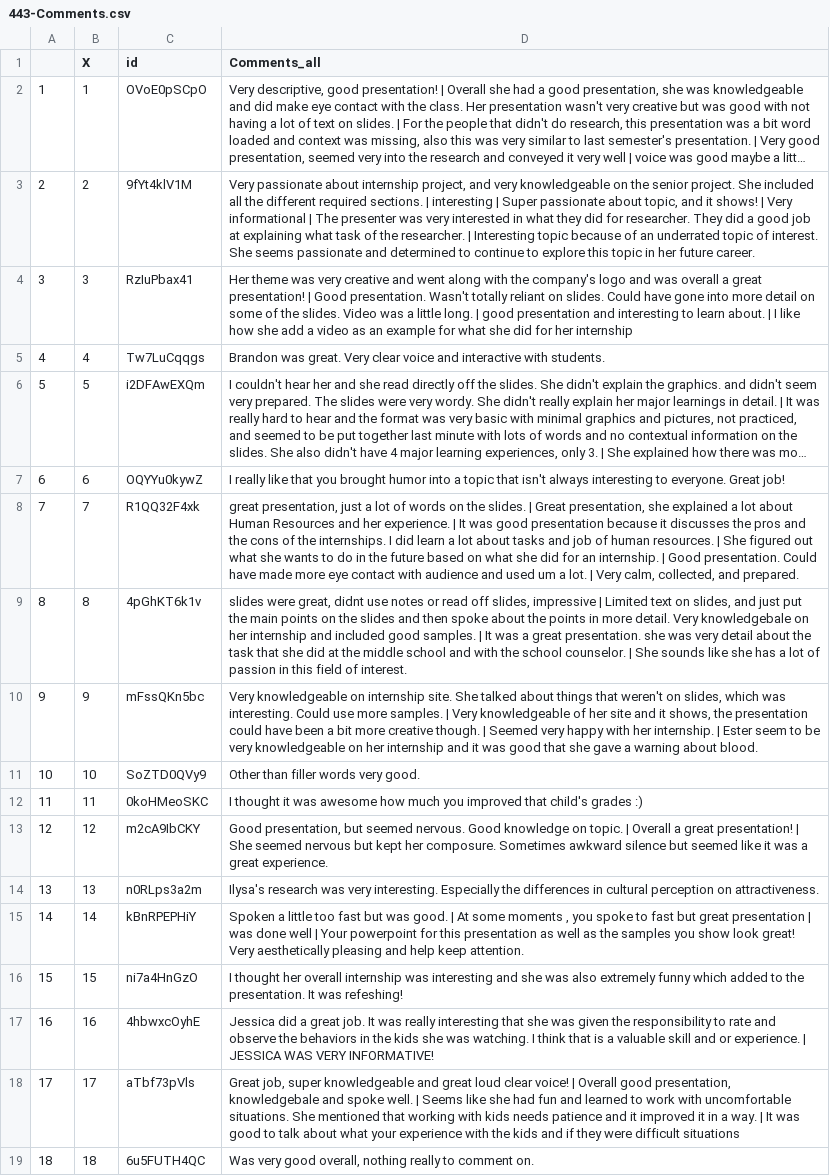
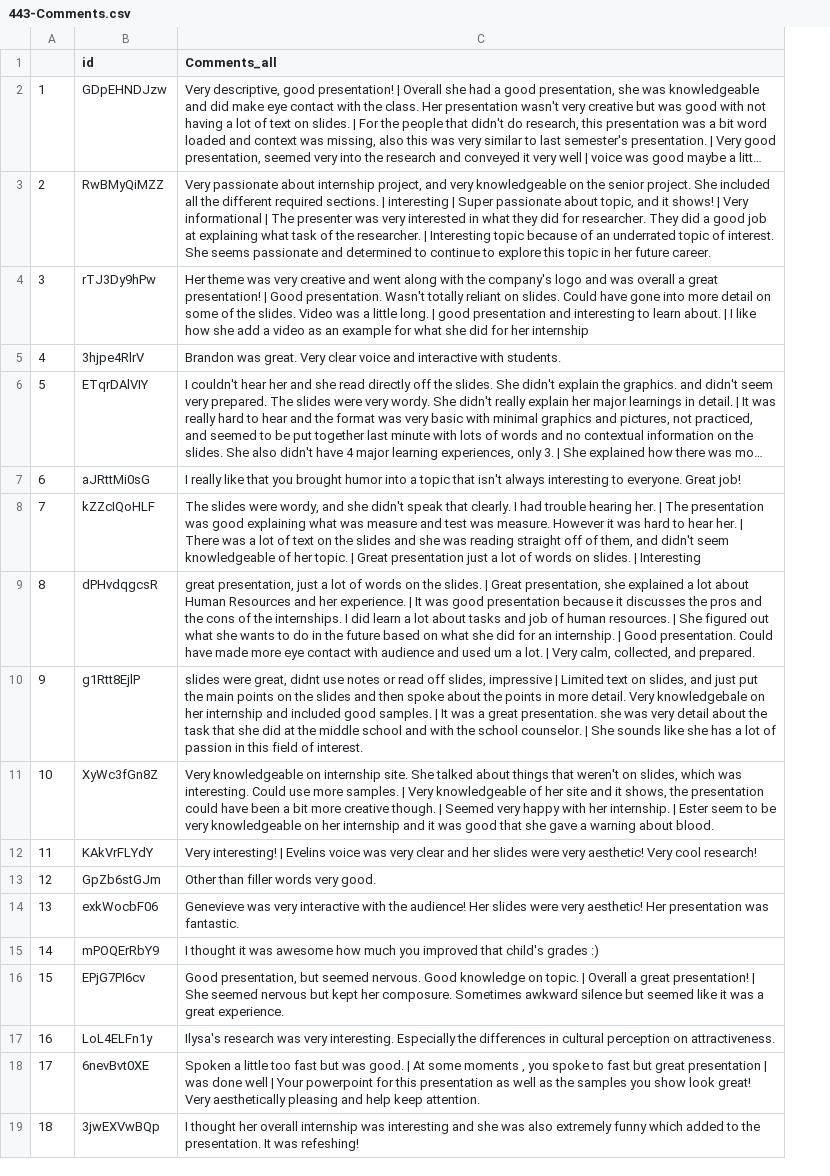
Before and after one commit to DavidBrocker/SPJ_443, a CSV file: 443-Comments.csv, drawn as a sheet; only a part is shown; long unchanged cells end in …; removed rows and columns are numbered as before the commit, all else as after; the diff covers the shown part only; the diff names each change by its address in the sheet, - before the commit and + after, or states it on an @@ line.

```diff
--- a/443-Comments.csv
+++ b/443-Comments.csv
-column B (X), rows 2-19: 1 | 2 | 3 | 4 | 5 | 6 | 7 | 8 | 9 | 10 | 11 | 12 | 13 | 14 | 15 | 16 | 17 | 18
-B2 (id): OVoE0pSCpO
+B2 (id): GDpEHNDJzw
-B3 (id): 9fYt4klV1M
+B3 (id): RwBMyQiMZZ
-B4 (id): RzIuPbax41
+B4 (id): rTJ3Dy9hPw
-B5 (id): Tw7LuCqqgs
+B5 (id): 3hjpe4RlrV
-B6 (id): i2DFAwEXQm
+B6 (id): ETqrDAlVIY
-B7 (id): OQYYu0kywZ
+B7 (id): aJRttMi0sG
-B8 (id): R1QQ32F4xk
+B8 (id): kZZcIQoHLF
-C8 (Comments_all): great presentation, just a lot of words on the slides. | Great presentation, she explained a lot about Human Resources and her experience. | It was good presentation because it discusses the pros and the cons of the internships. I did learn a lot about tasks and job of human resources. | She figured out what she wants to do in the future based on what she did for an internship. | Good presentation. Could have made more eye contact with audience and used um a lot. | Very calm, collected, and prepared.
+C8 (Comments_all): The slides were wordy, and she didn't speak that clearly. I had trouble hearing her. | The presentation was good explaining what was measure and test was measure. However it was hard to hear her. | There was a lot of text on the slides and she was reading straight off of them, and didn't seem knowledgeable of her topic. | Great presentation just a lot of words on slides. | Interesting
-B9 (id): 4pGhKT6k1v
+B9 (id): dPHvdqgcsR
-C9 (Comments_all): slides were great, didnt use notes or read off slides, impressive | Limited text on slides, and just put the main points on the slides and then spoke about the points in more detail. Very knowledgebale on her internship and included good samples. | It was a great presentation. she was very detail about the task that she did at the middle school and with the school counselor. | She sounds like she has a lot of passion in this field of interest.
+C9 (Comments_all): great presentation, just a lot of words on the slides. | Great presentation, she explained a lot about Human Resources and her experience. | It was good presentation because it discusses the pros and the cons of the internships. I did learn a lot about tasks and job of human resources. | She figured out what she wants to do in the future based on what she did for an internship. | Good presentation. Could have made more eye contact with audience and used um a lot. | Very calm, collected, and prepared.
-B10 (id): mFssQKn5bc
+B10 (id): g1Rtt8EjlP
-C10 (Comments_all): Very knowledgeable on internship site. She talked about things that weren't on slides, which was interesting. Could use more samples. | Very knowledgeable of her site and it shows, the presentation could have been a bit more creative though. | Seemed very happy with her internship. | Ester seem to be very knowledgeable on her internship and it was good that she gave a warning about blood.
+C10 (Comments_all): slides were great, didnt use notes or read off slides, impressive | Limited text on slides, and just put the main points on the slides and then spoke about the points in more detail. Very knowledgebale on her internship and included good samples. | It was a great presentation. she was very detail about the task that she did at the middle school and with the school counselor. | She sounds like she has a lot of passion in this field of interest.
-B11 (id): SoZTD0QVy9
+B11 (id): XyWc3fGn8Z
-C11 (Comments_all): Other than filler words very good.
+C11 (Comments_all): Very knowledgeable on internship site. She talked about things that weren't on slides, which was interesting. Could use more samples. | Very knowledgeable of her site and it shows, the presentation could have been a bit more creative though. | Seemed very happy with her internship. | Ester seem to be very knowledgeable on her internship and it was good that she gave a warning about blood.
-B12 (id): 0koHMeoSKC
+B12 (id): KAkVrFLYdY
-C12 (Comments_all): I thought it was awesome how much you improved that child's grades :)
+C12 (Comments_all): Very interesting! | Evelins voice was very clear and her slides were very aesthetic! Very cool research!
-B13 (id): m2cA9IbCKY
+B13 (id): GpZb6stGJm
-C13 (Comments_all): Good presentation, but seemed nervous. Good knowledge on topic. | Overall a great presentation! | She seemed nervous but kept her composure. Sometimes awkward silence but seemed like it was a great experience.
+C13 (Comments_all): Other than filler words very good.
-B14 (id): n0RLps3a2m
+B14 (id): exkWocbF06
-C14 (Comments_all): Ilysa's research was very interesting. Especially the differences in cultural perception on attractiveness.
+C14 (Comments_all): Genevieve was very interactive with the audience! Her slides were very aesthetic! Her presentation was fantastic.
-B15 (id): kBnRPEPHiY
+B15 (id): mPOQErRbY9
-C15 (Comments_all): Spoken a little too fast but was good. | At some moments , you spoke to fast but great presentation | was done well | Your powerpoint for this presentation as well as the samples you show look great! Very aesthetically pleasing and help keep attention.
+C15 (Comments_all): I thought it was awesome how much you improved that child's grades :)
-B16 (id): ni7a4HnGzO
+B16 (id): EPjG7PI6cv
-C16 (Comments_all): I thought her overall internship was interesting and she was also extremely funny which added to the presentation. It was refeshing!
+C16 (Comments_all): Good presentation, but seemed nervous. Good knowledge on topic. | Overall a great presentation! | She seemed nervous but kept her composure. Sometimes awkward silence but seemed like it was a great experience.
-B17 (id): 4hbwxcOyhE
+B17 (id): LoL4ELFn1y
-C17 (Comments_all): Jessica did a great job. It was really interesting that she was given the responsibility to rate and observe the behaviors in the kids she was watching. I think that is a valuable skill and or experience. | JESSICA WAS VERY INFORMATIVE!
+C17 (Comments_all): Ilysa's research was very interesting. Especially the differences in cultural perception on attractiveness.
-B18 (id): aTbf73pVls
+B18 (id): 6nevBvt0XE
-C18 (Comments_all): Great job, super knowledgeable and great loud clear voice! | Overall good presentation, knowledgebale and spoke well. | Seems like she had fun and learned to work with uncomfortable situations. She mentioned that working with kids needs patience and it improved it in a way. | It was good to talk about what your experience with the kids and if they were difficult situations
+C18 (Comments_all): Spoken a little too fast but was good. | At some moments , you spoke to fast but great presentation | was done well | Your powerpoint for this presentation as well as the samples you show look great! Very aesthetically pleasing and help keep attention.
-B19 (id): 6u5FUTH4QC
+B19 (id): 3jwEXVwBQp
-C19 (Comments_all): Was very good overall, nothing really to comment on.
+C19 (Comments_all): I thought her overall internship was interesting and she was also extremely funny which added to the presentation. It was refeshing!
```
Also changed, not shown: 36 edited cells elsewhere in this file, 443-Ratings.csv.
